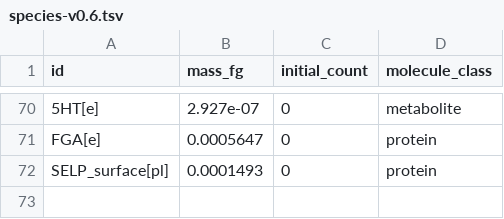
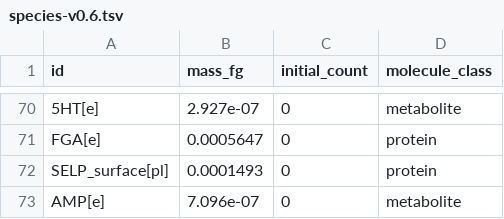
Before and after one commit to stevehaigh/platelet-wcm, a TSV file: reports/params/species-v0.6.tsv, drawn as a sheet; only a part is shown, gaps mark what is left out.

```diff
--- a/reports/params/species-v0.6.tsv
+++ b/reports/params/species-v0.6.tsv
@@ -72 +72,2 @@ FGA[e]	0.0005647	0	protein
 SELP_surface[pl]	0.0001493	0	protein
+AMP[e]	7.096e-07	0	metabolite
```
Also changed, not shown: 7 other files.
